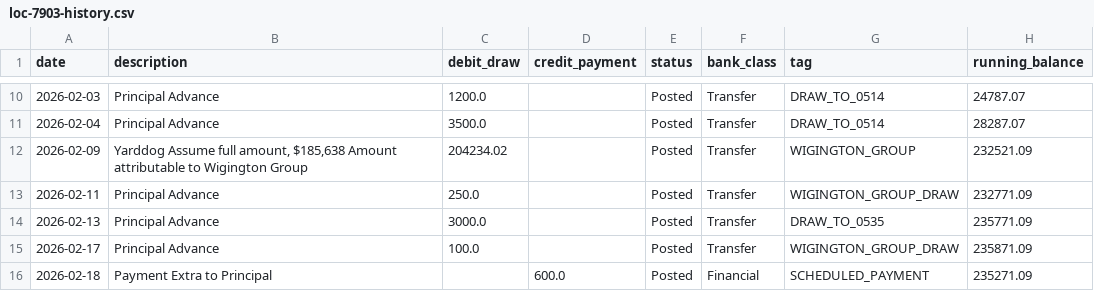
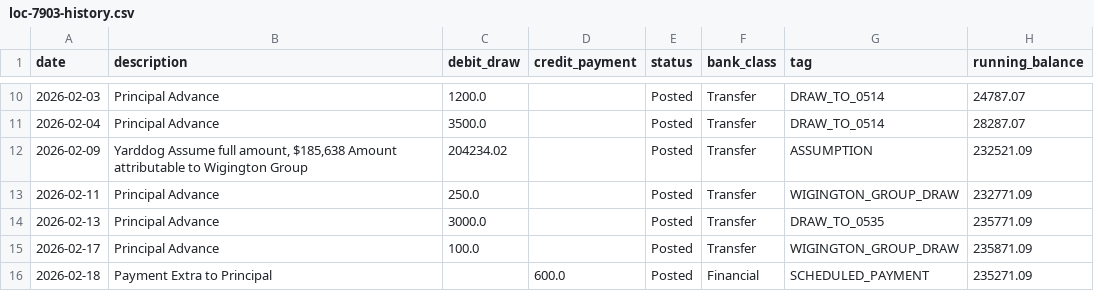
Before and after one commit to Wiggy41/Claude-Educational, a CSV file: qb-dashboard-output/loc-7903-history.csv, drawn as a sheet; only a part is shown, gaps mark what is left out.

```diff
--- a/qb-dashboard-output/loc-7903-history.csv
+++ b/qb-dashboard-output/loc-7903-history.csv
@@ -11,3 +11,3 @@ date,description,debit_draw,credit_payment,status,bank_class,tag,running_balance
 2026-02-04,Principal Advance,3500.0,,Posted,Transfer,DRAW_TO_0514,28287.07
-2026-02-09,"Yarddog Assume full amount, $185,638 Amount attributable to Wigington Group",204234.02,,Posted,Transfer,WIGINGTON_GROUP,232521.09
+2026-02-09,"Yarddog Assume full amount, $185,638 Amount attributable to Wigington Group",204234.02,,Posted,Transfer,ASSUMPTION,232521.09
 2026-02-11,Principal Advance,250.0,,Posted,Transfer,WIGINGTON_GROUP_DRAW,232771.09
```
Also changed, not shown: qb-dashboard-output/wigington-group-receivable.csv, 2 other files.
